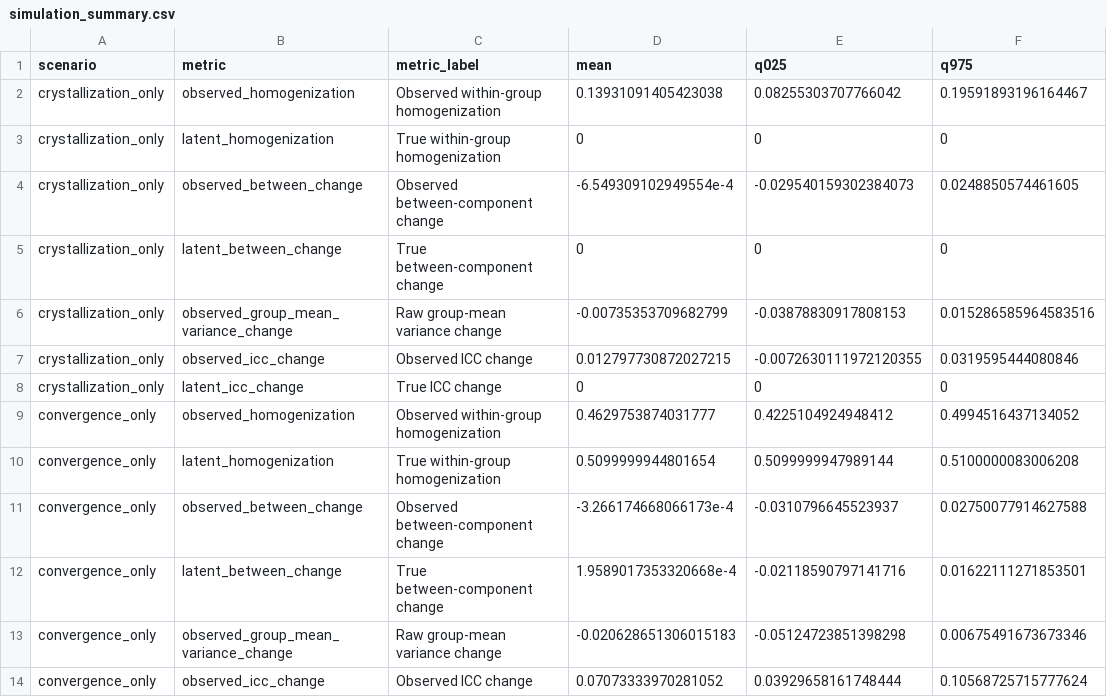
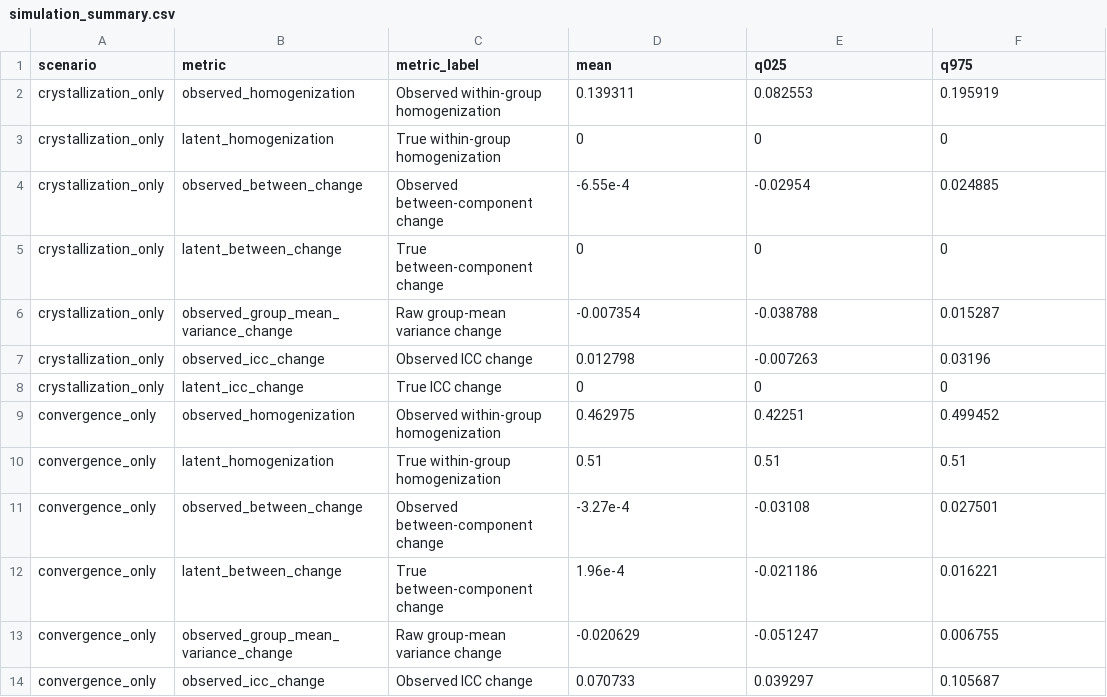
Before and after one commit to finite-sample/dp-steadier-not-closer, a CSV file: results/simulation_summary.csv, drawn as a sheet; only a part is shown; the diff covers the shown part only.

Commit message:
Add paper benchmarks and empirical data contract

```diff
--- a/results/simulation_summary.csv
+++ b/results/simulation_summary.csv
@@ -1,14 +1,14 @@
 scenario,metric,metric_label,mean,q025,q975
-crystallization_only,observed_homogenization,Observed within-group homogenization,0.13931091405423038,0.08255303707766042,0.19591893196164467
+crystallization_only,observed_homogenization,Observed within-group homogenization,0.139311,0.082553,0.195919
 crystallization_only,latent_homogenization,True within-group homogenization,0,0,0
-crystallization_only,observed_between_change,Observed between-component change,-6.549309102949554e-4,-0.029540159302384073,0.0248850574461605
+crystallization_only,observed_between_change,Observed between-component change,-6.55e-4,-0.02954,0.024885
 crystallization_only,latent_between_change,True between-component change,0,0,0
-crystallization_only,observed_group_mean_variance_change,Raw group-mean variance change,-0.00735353709682799,-0.03878830917808153,0.015286585964583516
-crystallization_only,observed_icc_change,Observed ICC change,0.012797730872027215,-0.0072630111972120355,0.0319595444080846
+crystallization_only,observed_group_mean_variance_change,Raw group-mean variance change,-0.007354,-0.038788,0.015287
+crystallization_only,observed_icc_change,Observed ICC change,0.012798,-0.007263,0.03196
 crystallization_only,latent_icc_change,True ICC change,0,0,0
-convergence_only,observed_homogenization,Observed within-group homogenization,0.4629753874031777,0.4225104924948412,0.4994516437134052
-convergence_only,latent_homogenization,True within-group homogenization,0.5099999944801654,0.5099999947989144,0.5100000083006208
-convergence_only,observed_between_change,Observed between-component change,-3.266174668066173e-4,-0.0310796645523937,0.02750077914627588
-convergence_only,latent_between_change,True between-component change,1.9589017353320668e-4,-0.02118590797141716,0.01622111271853501
-convergence_only,observed_group_mean_variance_change,Raw group-mean variance change,-0.020628651306015183,-0.05124723851398298,0.00675491673673346
-convergence_only,observed_icc_change,Observed ICC change,0.07073333970281052,0.03929658161748444,0.10568725715777624
+convergence_only,observed_homogenization,Observed within-group homogenization,0.462975,0.42251,0.499452
+convergence_only,latent_homogenization,True within-group homogenization,0.51,0.51,0.51
+convergence_only,observed_between_change,Observed between-component change,-3.27e-4,-0.03108,0.027501
+convergence_only,latent_between_change,True between-component change,1.96e-4,-0.021186,0.016221
+convergence_only,observed_group_mean_variance_change,Raw group-mean variance change,-0.020629,-0.051247,0.006755
+convergence_only,observed_icc_change,Observed ICC change,0.070733,0.039297,0.105687
```
Also changed, not shown: 45 edited cells elsewhere in this file, 10 other files.
